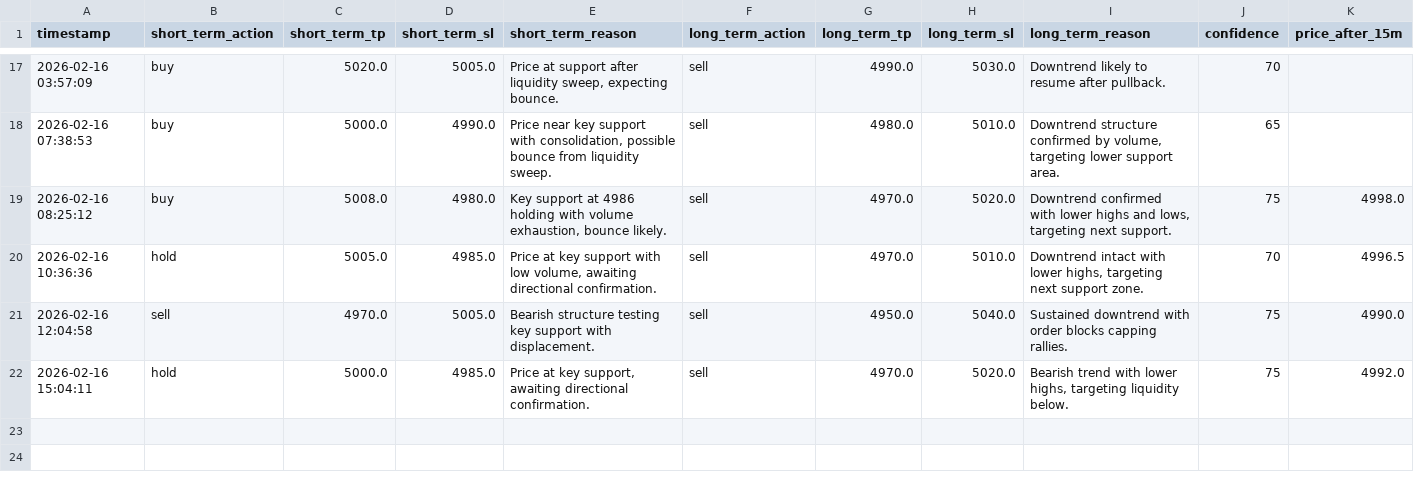
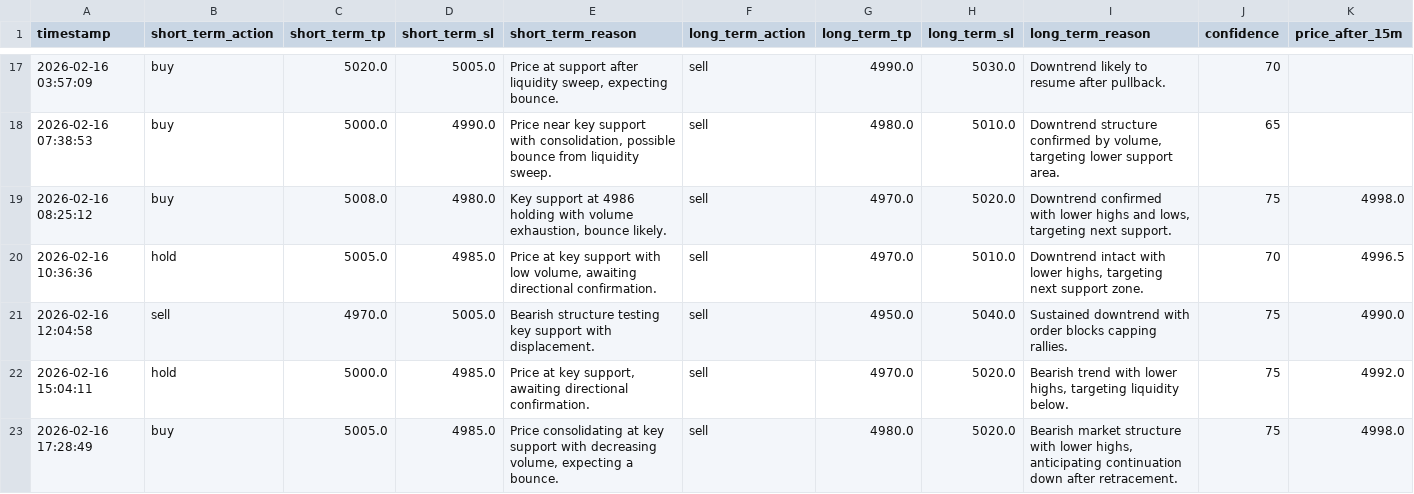
Before and after one commit to jjlabor832026-ui/ai-xau-signals, a CSV file: ai_signals.csv, drawn as a sheet; only a part is shown, gaps mark what is left out; rows hold the shown columns only; the diff names each change by its address in the sheet, - before the commit and + after, or states it on an @@ line.

```diff
--- a/ai_signals.csv
+++ b/ai_signals.csv
+row 23: 2026-02-16 17:28:49 | buy | 5005.0 | 4985.0 | Price consolidating at key support with decreasing volume, expecting a bounce. | sell | 4980.0 | 5020.0 | Bearish market structure with lower highs, anticipating continuation down after retracement. | 75 | 4998.0
```
